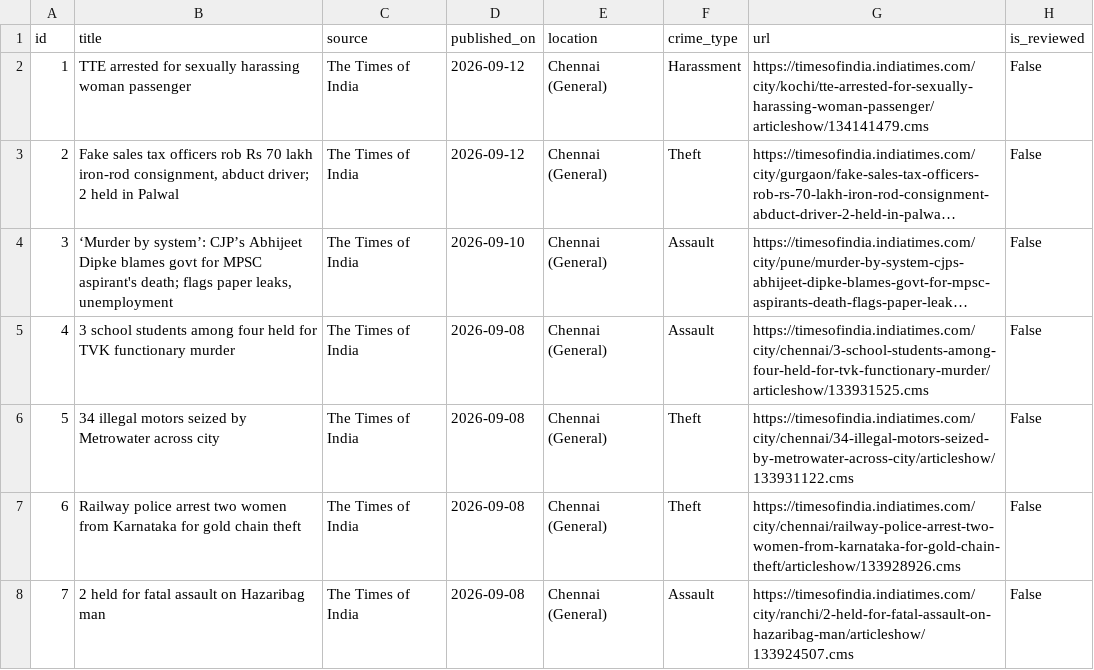
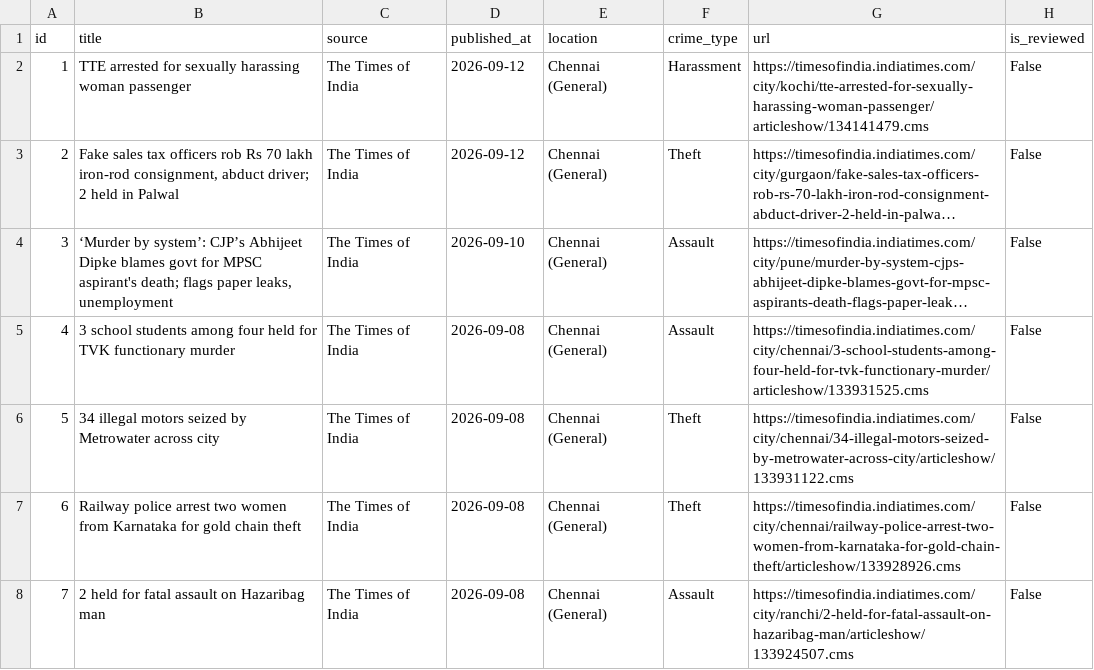
Before and after one commit to aruni776/crime-ranking, a CSV file: data/articles_backup_before_stage1.csv, drawn as a sheet; only a part is shown; long unchanged cells end in ….

Commit message:
backfill, collector and data files updation

```diff
--- a/data/articles_backup_before_stage1.csv
+++ b/data/articles_backup_before_stage1.csv
@@ -1,2 +1,2 @@
-id,title,source,published_on,location,crime_type,url,is_reviewed
+id,title,source,published_at,location,crime_type,url,is_reviewed
 1,TTE arrested for sexually harassing woman passenger,The Times of India,2026-09-12,Chennai (General),Harassment,https://timesofindia.indiatimes.com/city/kochi/tte-arrested-for-sexually-harassing-woman-passenger/articleshow/134141479.cms,False
```
Also changed, not shown: 2 other files.
